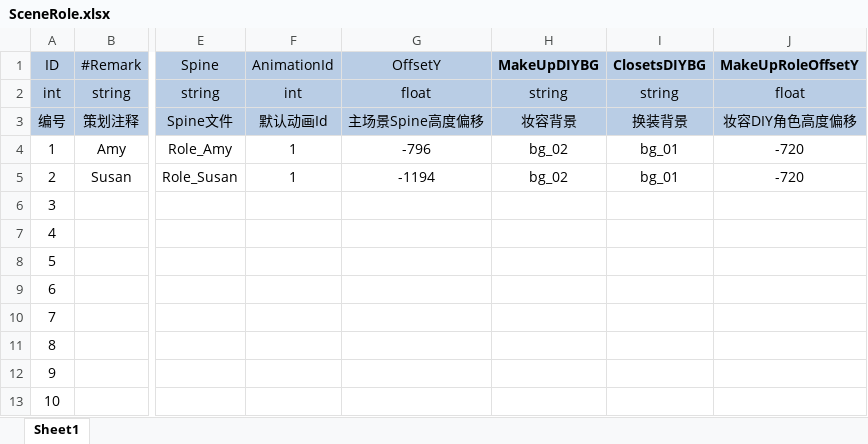
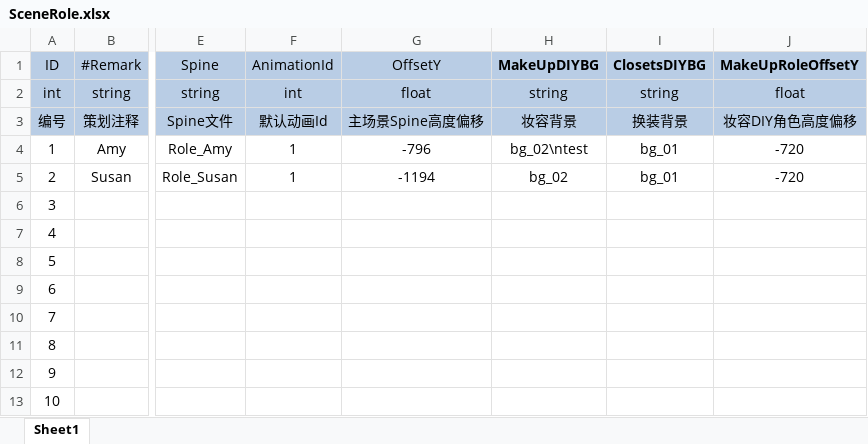
Before and after one commit to badApple001/XlsxTransverter, an Excel workbook: bin/Debug/net6.0/src/SceneRole.xlsx, sheet Sheet1, drawn as a sheet; only a part is shown, gaps mark what is left out; values as stored, in another font and other column widths than the file's, no borders; charts and pictures not drawn; the diff names each change by its address in the sheet, - before the commit and + after, or states it on an @@ line.

```diff
--- a/bin/Debug/net6.0/src/SceneRole.xlsx (sheet Sheet1)
+++ b/bin/Debug/net6.0/src/SceneRole.xlsx (sheet Sheet1)
-H4 (MakeUpDIYBG): bg_02
+H4 (MakeUpDIYBG): bg_02\ntest
```
Also changed, not shown: 7 other files.
